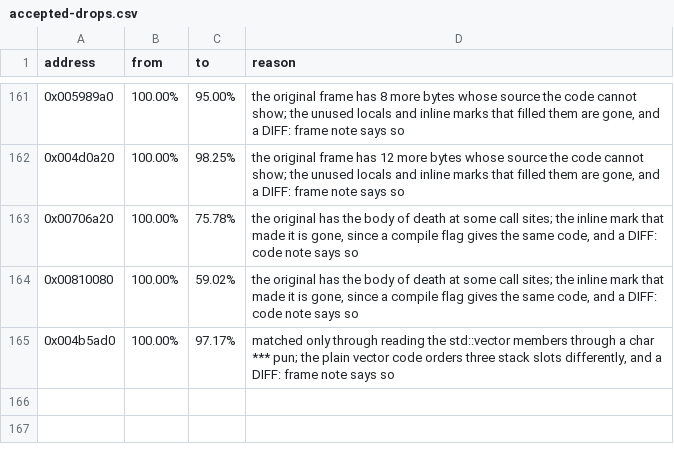
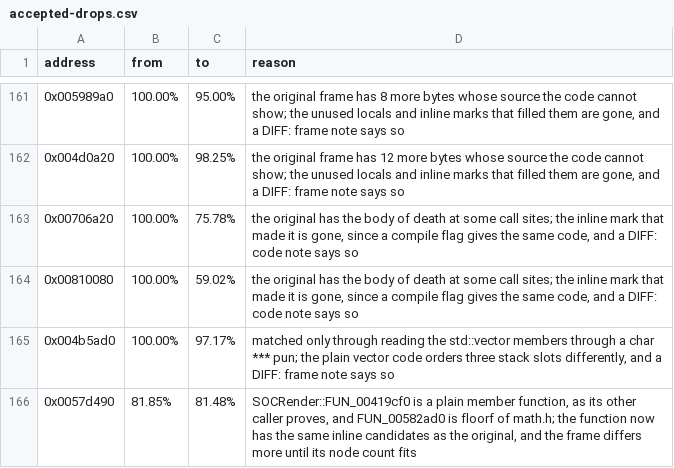
Before and after one commit to LuckyLuke00/sadx-decomp, a CSV file: data/accepted-drops.csv, drawn as a sheet; only a part is shown, gaps mark what is left out.

```diff
--- a/data/accepted-drops.csv
+++ b/data/accepted-drops.csv
@@ -165 +165,2 @@ address,from,to,reason
 0x004b5ad0,100.00%,97.17%,"matched only through reading the std::vector members through a char *** pun; the plain vector code orders three stack slots differently, and a DIFF: frame note says so"
+0x0057d490,81.85%,81.48%,"SOCRender::FUN_00419cf0 is a plain member function, as its other caller proves, and FUN_00582ad0 is floorf of math.h; the function now has the same inline candidates as the original, and the frame differs more until its node count fits"
```
Also changed, not shown: docs/progress/history.csv, 34 other files.
